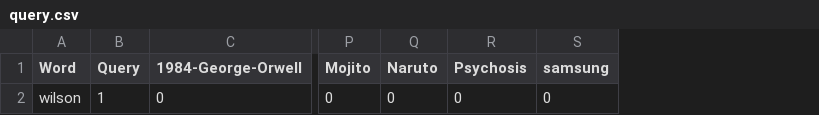
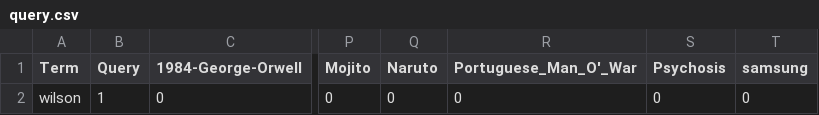
Before and after one commit to girvinjunod/Algeo02-19096, a CSV file: src/query.csv, drawn as a sheet; only a part is shown, gaps mark what is left out; the diff names each change by its address in the sheet, - before the commit and + after, or states it on an @@ line.

```diff
--- a/src/query.csv
+++ b/src/query.csv
+column R (Portuguese_Man_O'_War), row 2: 0
-A1: Word
+A1: Term
```
Also changed, not shown: 1 other file.
